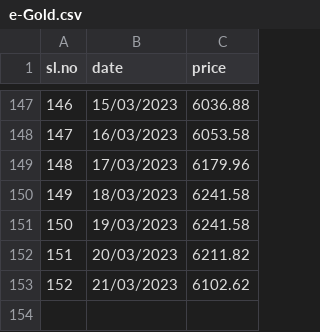
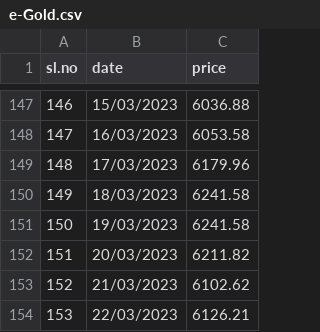
Before and after one commit to JahidFariz/ML-Training-Data, a CSV file: e-Gold.csv, drawn as a sheet; only a part is shown, gaps mark what is left out.

```diff
--- a/e-Gold.csv
+++ b/e-Gold.csv
@@ -153 +153,2 @@ sl.no,date,price
 152,21/03/2023,6102.62
+153,22/03/2023,6126.21
```
Also changed, not shown: USD2INR.csv.
